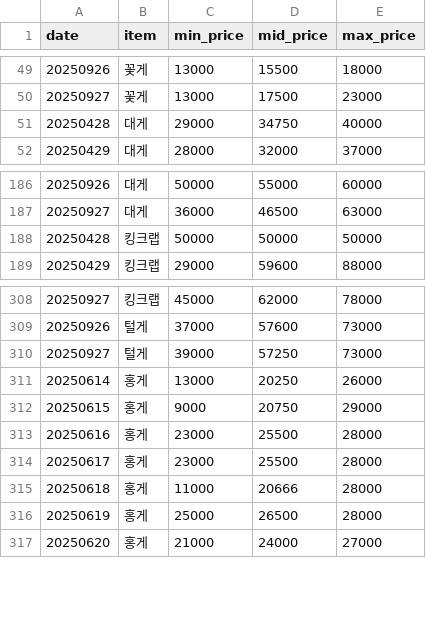
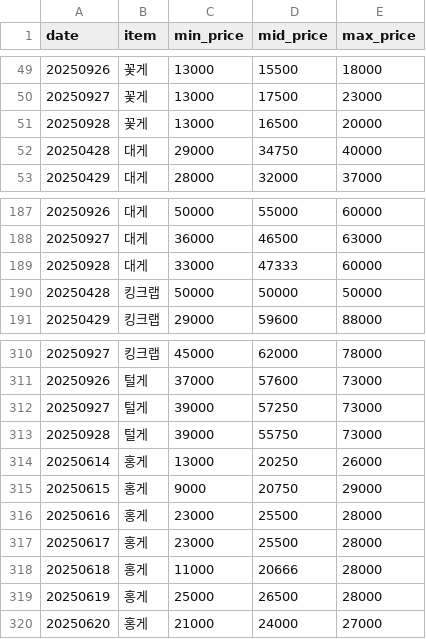
Before and after one commit to stmin2/crabprice, a CSV file: crustacean_prices.csv, drawn as a sheet; only a part is shown, gaps mark what is left out.

```diff
--- a/crustacean_prices.csv
+++ b/crustacean_prices.csv
@@ -50,2 +50,3 @@ date,item,min_price,mid_price,max_price
 20250927,꽃게,13000,17500,23000
+20250928,꽃게,13000,16500,20000
 20250428,대게,29000,34750,40000
@@ -187,2 +188,3 @@ date,item,min_price,mid_price,max_price
 20250927,대게,36000,46500,63000
+20250928,대게,33000,47333,60000
 20250428,킹크랩,50000,50000,50000
@@ -310,2 +312,3 @@ date,item,min_price,mid_price,max_price
 20250927,털게,39000,57250,73000
+20250928,털게,39000,55750,73000
 20250614,홍게,13000,20250,26000
```
Also changed, not shown: docs/crustacean_prices.csv, 4 other files.
